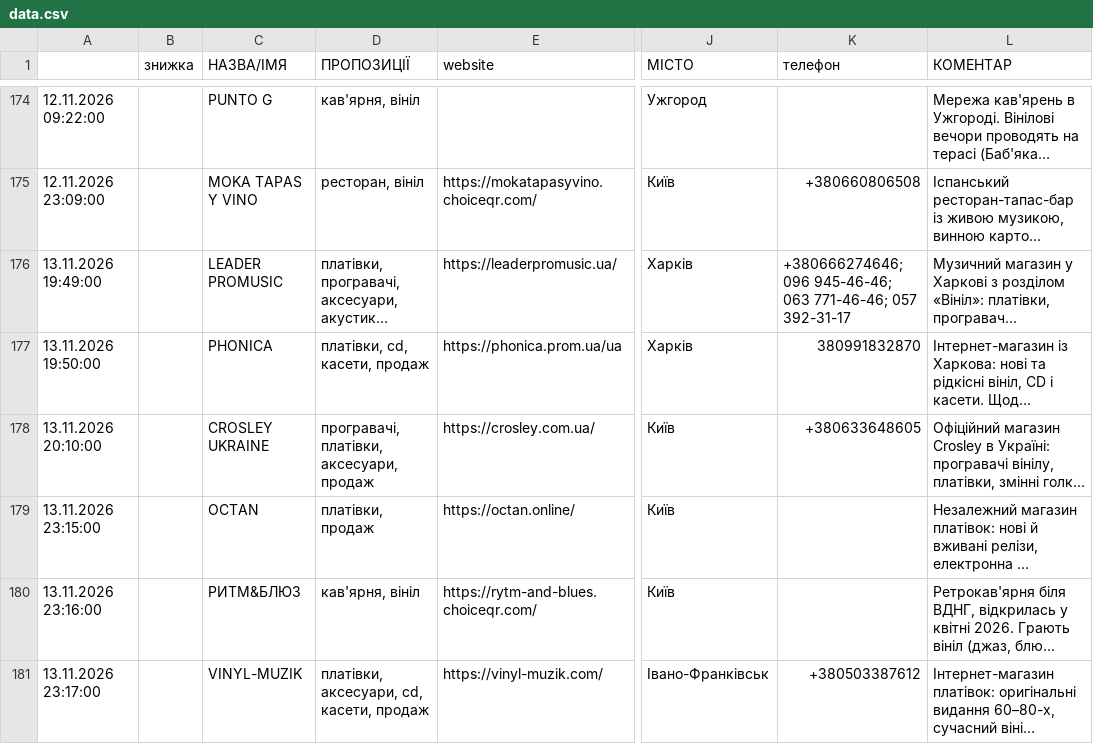
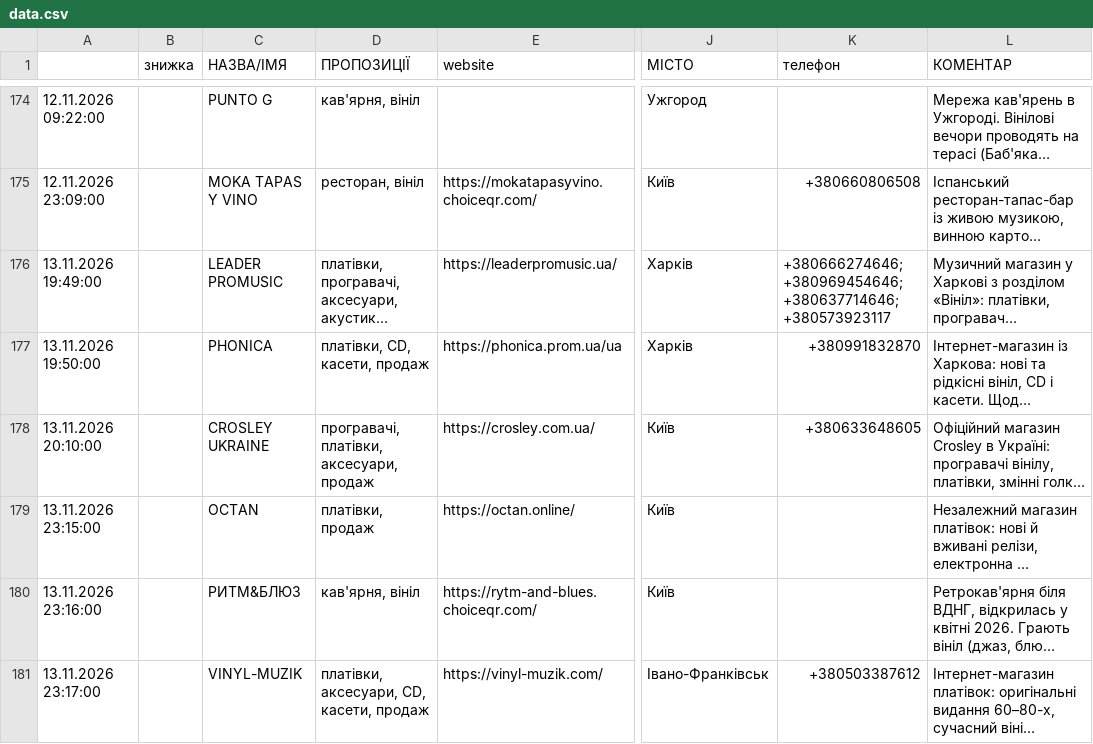
Before and after one commit to 2232344-ctrl/didvinil, a CSV file: vinyl-ukraine/data.csv, drawn as a sheet; only a part is shown, gaps mark what is left out; long unchanged cells end in …; the diff covers the shown part only; the diff names each change by its address in the sheet, - before the commit and + after, or states it on an @@ line.

```diff
--- a/vinyl-ukraine/data.csv
+++ b/vinyl-ukraine/data.csv
-K176 (телефон): +380666274646; 096 945-46-46; 063 771-46-46; 057 392-31-17
+K176 (телефон): +380666274646; +380969454646; +380637714646; +380573923117
-D177 (ПРОПОЗИЦІЇ): платівки, cd, касети, продаж
+D177 (ПРОПОЗИЦІЇ): платівки, CD, касети, продаж
-K177 (телефон): 380991832870
+K177 (телефон): +380991832870
-D181 (ПРОПОЗИЦІЇ): платівки, аксесуари, cd, касети, продаж
+D181 (ПРОПОЗИЦІЇ): платівки, аксесуари, CD, касети, продаж
```
Also changed, not shown: 11 edited cells elsewhere in this file, 1 other file.
